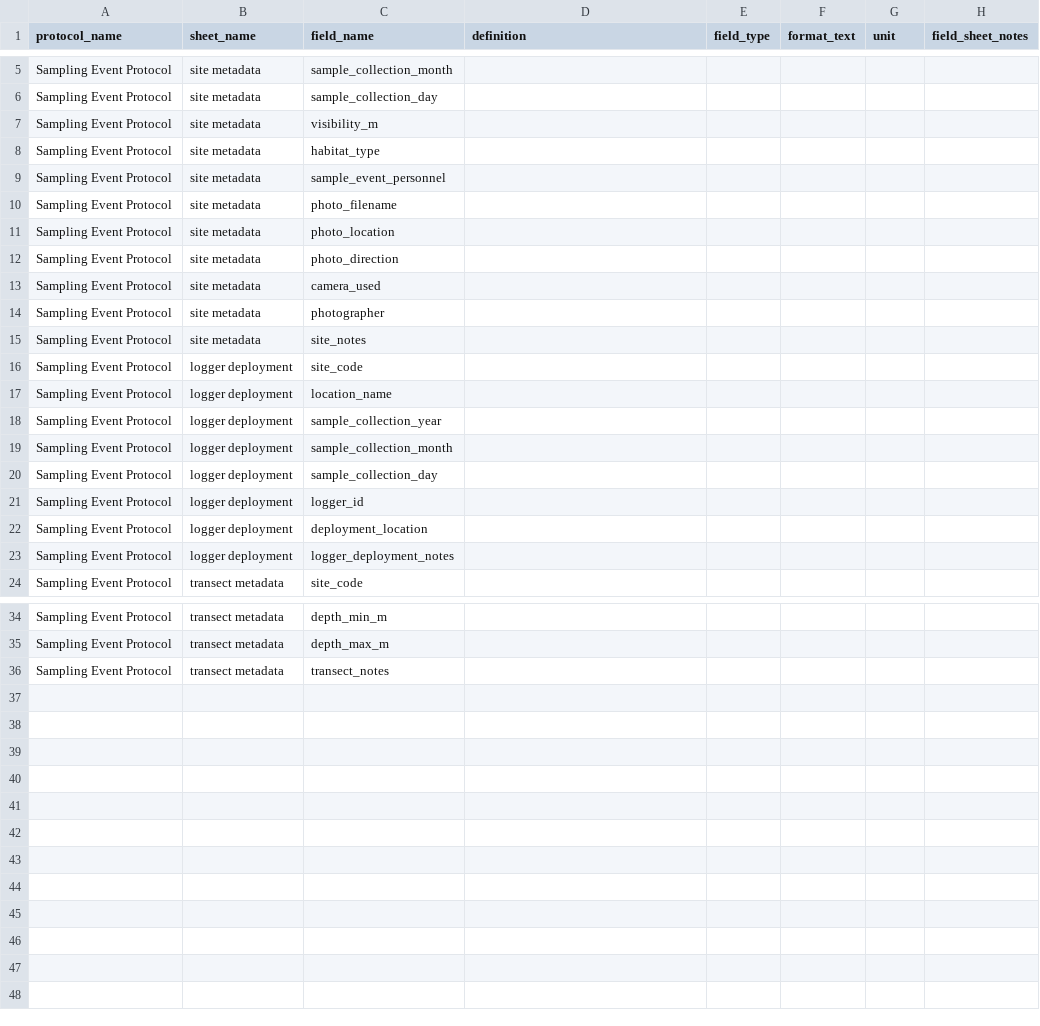
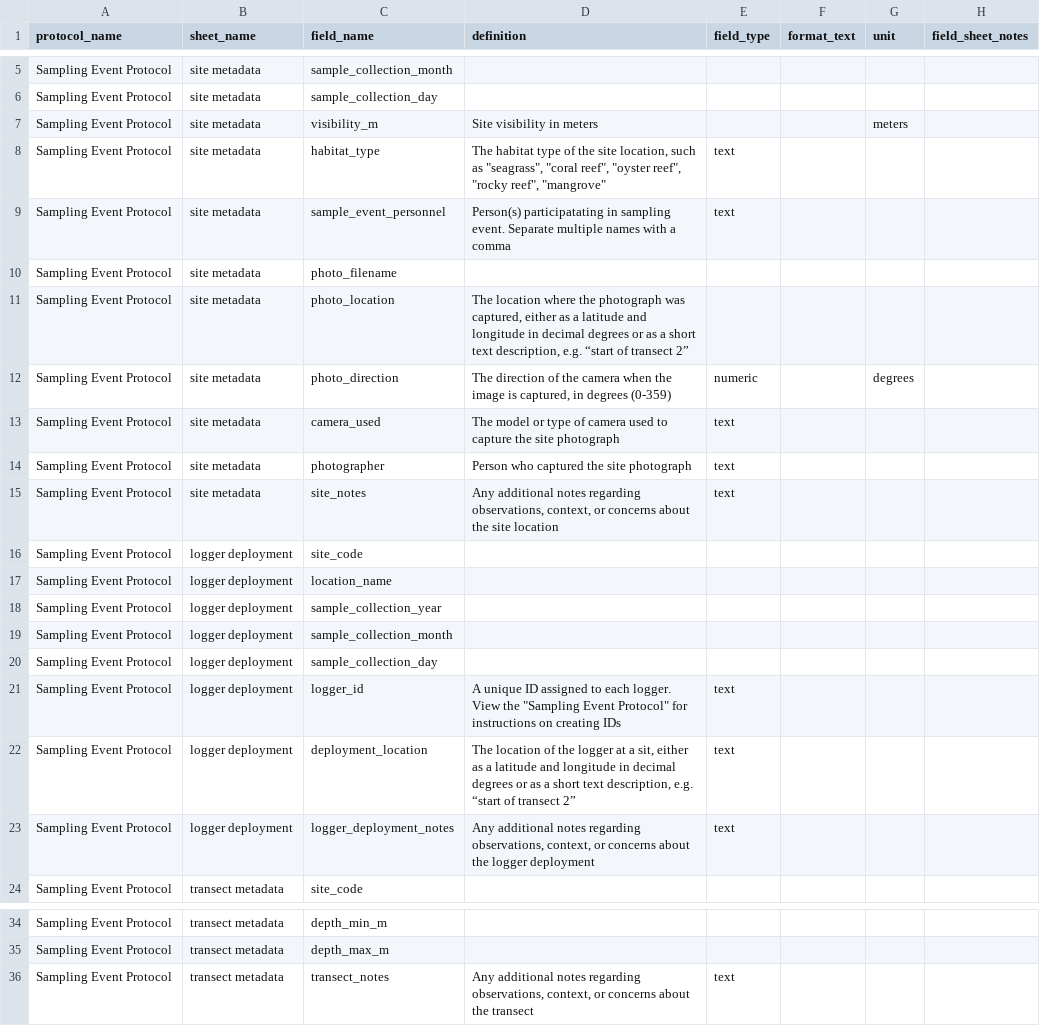
Before and after one commit to MarineGEO/protocols, a CSV file: sampling_event/sampling_event_schema.csv, drawn as a sheet; only a part is shown, gaps mark what is left out.

Commit message:
fill out definitions for sampling event protocol

```diff
--- a/sampling_event/sampling_event_schema.csv
+++ b/sampling_event/sampling_event_schema.csv
@@ -6,11 +6,11 @@ Sampling Event Protocol,site metadata,sample_collection_month,,,,,
 Sampling Event Protocol,site metadata,sample_collection_day,,,,,
-Sampling Event Protocol,site metadata,visibility_m,,,,,
-Sampling Event Protocol,site metadata,habitat_type,,,,,
-Sampling Event Protocol,site metadata,sample_event_personnel,,,,,
+Sampling Event Protocol,site metadata,visibility_m,Site visibility in meters,,,meters,
+Sampling Event Protocol,site metadata,habitat_type,"The habitat type of the site location, such as ""seagrass"", ""coral reef"", ""oyster reef"", ""rocky reef"", ""mangrove""",text,,,
+Sampling Event Protocol,site metadata,sample_event_personnel,Person(s) participatating in sampling event. Separate multiple names with a comma,text,,,
 Sampling Event Protocol,site metadata,photo_filename,,,,,
-Sampling Event Protocol,site metadata,photo_location,,,,,
-Sampling Event Protocol,site metadata,photo_direction,,,,,
-Sampling Event Protocol,site metadata,camera_used,,,,,
-Sampling Event Protocol,site metadata,photographer,,,,,
-Sampling Event Protocol,site metadata,site_notes,,,,,
+Sampling Event Protocol,site metadata,photo_location,"The location where the photograph was captured, either as a latitude and longitude in decimal degrees or as a short text description, e.g. “start of transect 2”",,,,
+Sampling Event Protocol,site metadata,photo_direction,"The direction of the camera when the image is captured, in degrees (0-359)",numeric,,degrees,
+Sampling Event Protocol,site metadata,camera_used,The model or type of camera used to capture the site photograph,text,,,
+Sampling Event Protocol,site metadata,photographer,Person who captured the site photograph,text,,,
+Sampling Event Protocol,site metadata,site_notes,"Any additional notes regarding observations, context, or concerns about the site location",text,,,
 Sampling Event Protocol,logger deployment,site_code,,,,,
@@ -20,5 +20,5 @@ Sampling Event Protocol,logger deployment,sample_collection_month,,,,,
 Sampling Event Protocol,logger deployment,sample_collection_day,,,,,
-Sampling Event Protocol,logger deployment,logger_id,,,,,
-Sampling Event Protocol,logger deployment,deployment_location,,,,,
-Sampling Event Protocol,logger deployment,logger_deployment_notes,,,,,
+Sampling Event Protocol,logger deployment,logger_id,"A unique ID assigned to each logger. View the ""Sampling Event Protocol"" for instructions on creating IDs",text,,,
+Sampling Event Protocol,logger deployment,deployment_location,"The location of the logger at a sit, either as a latitude and longitude in decimal degrees or as a short text description, e.g. “start of transect 2”",text,,,
+Sampling Event Protocol,logger deployment,logger_deployment_notes,"Any additional notes regarding observations, context, or concerns about the logger deployment",text,,,
 Sampling Event Protocol,transect metadata,site_code,,,,,
@@ -35,2 +35,2 @@ Sampling Event Protocol,transect metadata,depth_min_m,,,,,
 Sampling Event Protocol,transect metadata,depth_max_m,,,,,
-Sampling Event Protocol,transect metadata,transect_notes,,,,,
+Sampling Event Protocol,transect metadata,transect_notes,"Any additional notes regarding observations, context, or concerns about the transect",text,,,
```
Also changed, not shown: resources/marinegeo_metadata_glossary.csv, 3 other files.
